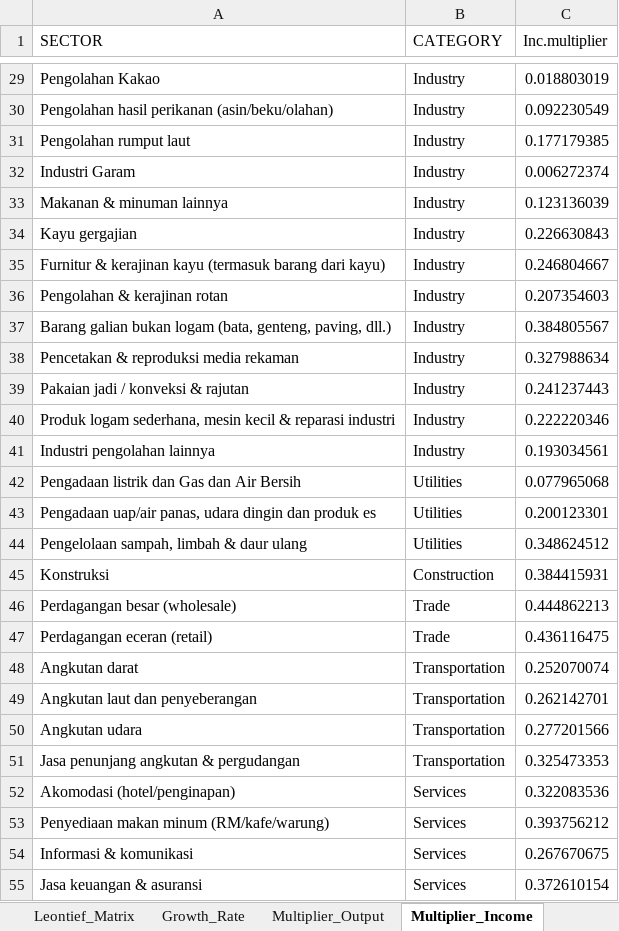
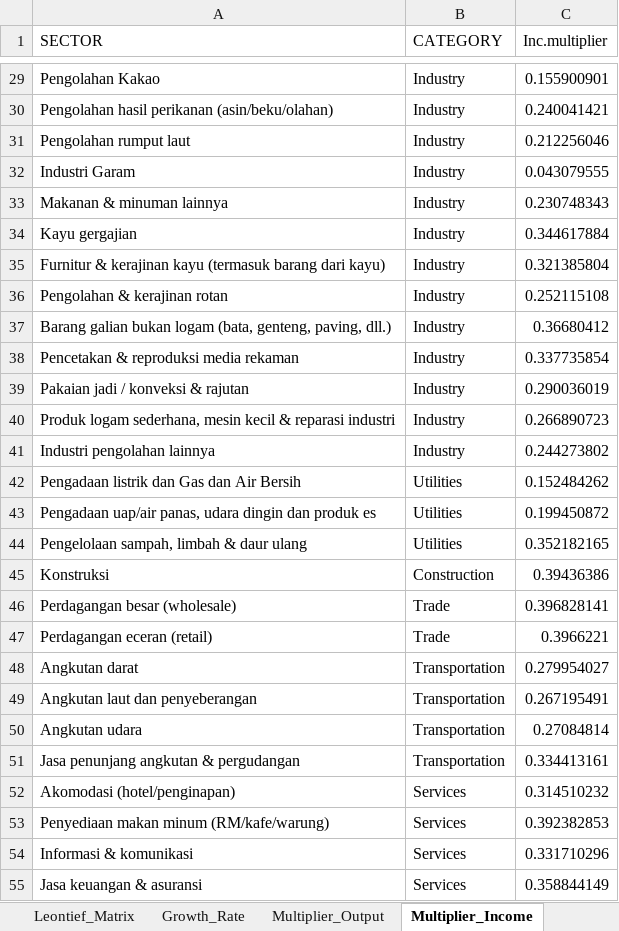
Before and after one commit to icraf-indonesia/TARegEco, an Excel workbook: inst/extdata/output/IO_Analysis_Output.xlsx, sheet Multiplier_Income, drawn as a sheet; only a part is shown, gaps mark what is left out; values as stored, in another font and other column widths than the file's, no borders; the diff covers the shown part only; the diff names each change by its address in the sheet, - before the commit and + after, or states it on an @@ line.

```diff
--- a/inst/extdata/output/IO_Analysis_Output.xlsx (sheet Multiplier_Income)
+++ b/inst/extdata/output/IO_Analysis_Output.xlsx (sheet Multiplier_Income)
-C29 (Inc.multiplier): 0.018803019
+C29 (Inc.multiplier): 0.155900901
-C30 (Inc.multiplier): 0.092230549
+C30 (Inc.multiplier): 0.240041421
-C31 (Inc.multiplier): 0.177179385
+C31 (Inc.multiplier): 0.212256046
-C32 (Inc.multiplier): 0.006272374
+C32 (Inc.multiplier): 0.043079555
-C33 (Inc.multiplier): 0.123136039
+C33 (Inc.multiplier): 0.230748343
-C34 (Inc.multiplier): 0.226630843
+C34 (Inc.multiplier): 0.344617884
-C35 (Inc.multiplier): 0.246804667
+C35 (Inc.multiplier): 0.321385804
-C36 (Inc.multiplier): 0.207354603
+C36 (Inc.multiplier): 0.252115108
-C37 (Inc.multiplier): 0.384805567
+C37 (Inc.multiplier): 0.36680412
-C38 (Inc.multiplier): 0.327988634
+C38 (Inc.multiplier): 0.337735854
-C39 (Inc.multiplier): 0.241237443
+C39 (Inc.multiplier): 0.290036019
-C40 (Inc.multiplier): 0.222220346
+C40 (Inc.multiplier): 0.266890723
-C41 (Inc.multiplier): 0.193034561
+C41 (Inc.multiplier): 0.244273802
-C42 (Inc.multiplier): 0.077965068
+C42 (Inc.multiplier): 0.152484262
-C43 (Inc.multiplier): 0.200123301
+C43 (Inc.multiplier): 0.199450872
-C44 (Inc.multiplier): 0.348624512
+C44 (Inc.multiplier): 0.352182165
-C45 (Inc.multiplier): 0.384415931
+C45 (Inc.multiplier): 0.39436386
-C46 (Inc.multiplier): 0.444862213
+C46 (Inc.multiplier): 0.396828141
-C47 (Inc.multiplier): 0.436116475
+C47 (Inc.multiplier): 0.3966221
-C48 (Inc.multiplier): 0.252070074
+C48 (Inc.multiplier): 0.279954027
-C49 (Inc.multiplier): 0.262142701
+C49 (Inc.multiplier): 0.267195491
-C50 (Inc.multiplier): 0.277201566
+C50 (Inc.multiplier): 0.27084814
-C51 (Inc.multiplier): 0.325473353
+C51 (Inc.multiplier): 0.334413161
-C52 (Inc.multiplier): 0.322083536
+C52 (Inc.multiplier): 0.314510232
-C53 (Inc.multiplier): 0.393756212
+C53 (Inc.multiplier): 0.392382853
-C54 (Inc.multiplier): 0.267670675
+C54 (Inc.multiplier): 0.331710296
-C55 (Inc.multiplier): 0.372610154
+C55 (Inc.multiplier): 0.358844149
```
Also changed, not shown: 33 edited cells elsewhere in this sheet, sheet Multiplier_SUB, sheet Multiplier_Labour, 11 other files.
